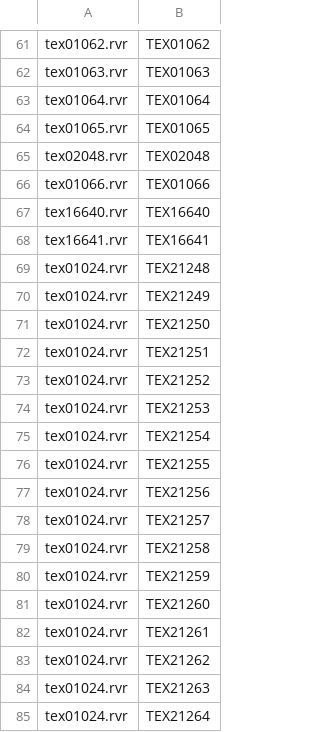
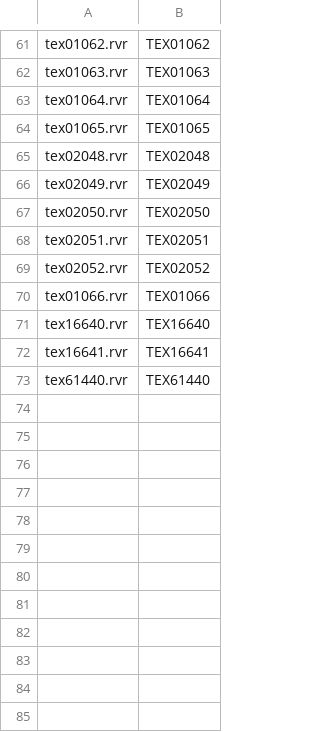
Before and after one commit to Captain4LK/RvnicRaven-ray, a CSV file: bin/data_anarch/main.csv, drawn as a sheet; only a part is shown, gaps mark what is left out; the shorter side is filled out with more unchanged rows; removed rows and columns are numbered as before the commit, all else as after; the diff covers the shown part only; the diff names each change by its address in the sheet, - before the commit and + after, or states it on an @@ line.

Commit message:
Anarch: add elevators+doors

```diff
--- a/bin/data_anarch/main.csv
+++ b/bin/data_anarch/main.csv
+row 66: tex02049.rvr | TEX02049
+row 67: tex02050.rvr | TEX02050
+row 68: tex02051.rvr | TEX02051
+row 69: tex02052.rvr | TEX02052
-row 69: tex01024.rvr | TEX21248
-row 70: tex01024.rvr | TEX21249
-row 71: tex01024.rvr | TEX21250
-row 72: tex01024.rvr | TEX21251
-row 73: tex01024.rvr | TEX21252
-row 74: tex01024.rvr | TEX21253
-row 75: tex01024.rvr | TEX21254
-row 76: tex01024.rvr | TEX21255
-row 77: tex01024.rvr | TEX21256
-row 78: tex01024.rvr | TEX21257
-row 79: tex01024.rvr | TEX21258
-row 80: tex01024.rvr | TEX21259
-row 81: tex01024.rvr | TEX21260
-row 82: tex01024.rvr | TEX21261
-row 83: tex01024.rvr | TEX21262
-row 84: tex01024.rvr | TEX21263
-row 85: tex01024.rvr | TEX21264
```
Also changed, not shown: 26 removed rows elsewhere in this file, 9 other files.
